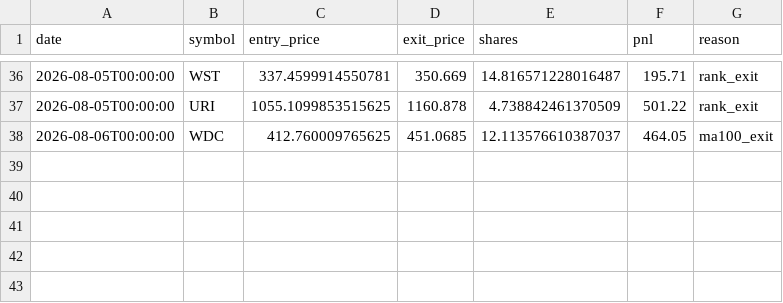
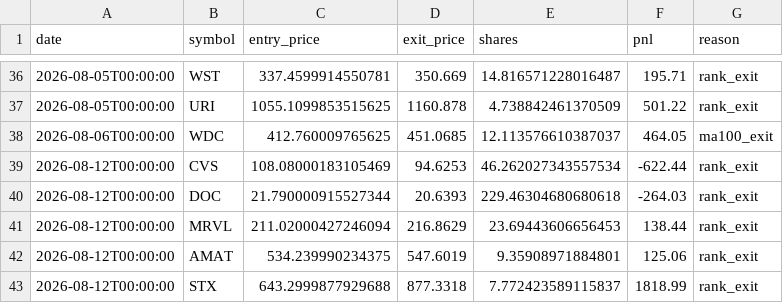
Before and after one commit to RelaxWide/QT, a CSV file: paper_trading/trades_clenow.csv, drawn as a sheet; only a part is shown, gaps mark what is left out; the diff names each change by its address in the sheet, - before the commit and + after, or states it on an @@ line.

```diff
--- a/paper_trading/trades_clenow.csv
+++ b/paper_trading/trades_clenow.csv
+row 39: 2026-08-12T00:00:00 | CVS | 108.08000183105469 | 94.6253 | 46.262027343557534 | -622.44 | rank_exit
+row 40: 2026-08-12T00:00:00 | DOC | 21.790000915527344 | 20.6393 | 229.46304680680618 | -264.03 | rank_exit
+row 41: 2026-08-12T00:00:00 | MRVL | 211.02000427246094 | 216.8629 | 23.69443606656453 | 138.44 | rank_exit
+row 42: 2026-08-12T00:00:00 | AMAT | 534.239990234375 | 547.6019 | 9.35908971884801 | 125.06 | rank_exit
+row 43: 2026-08-12T00:00:00 | STX | 643.2999877929688 | 877.3318 | 7.772423589115837 | 1818.99 | rank_exit
```
Also changed, not shown: paper_trading/daily_nav.csv, 4 other files.
